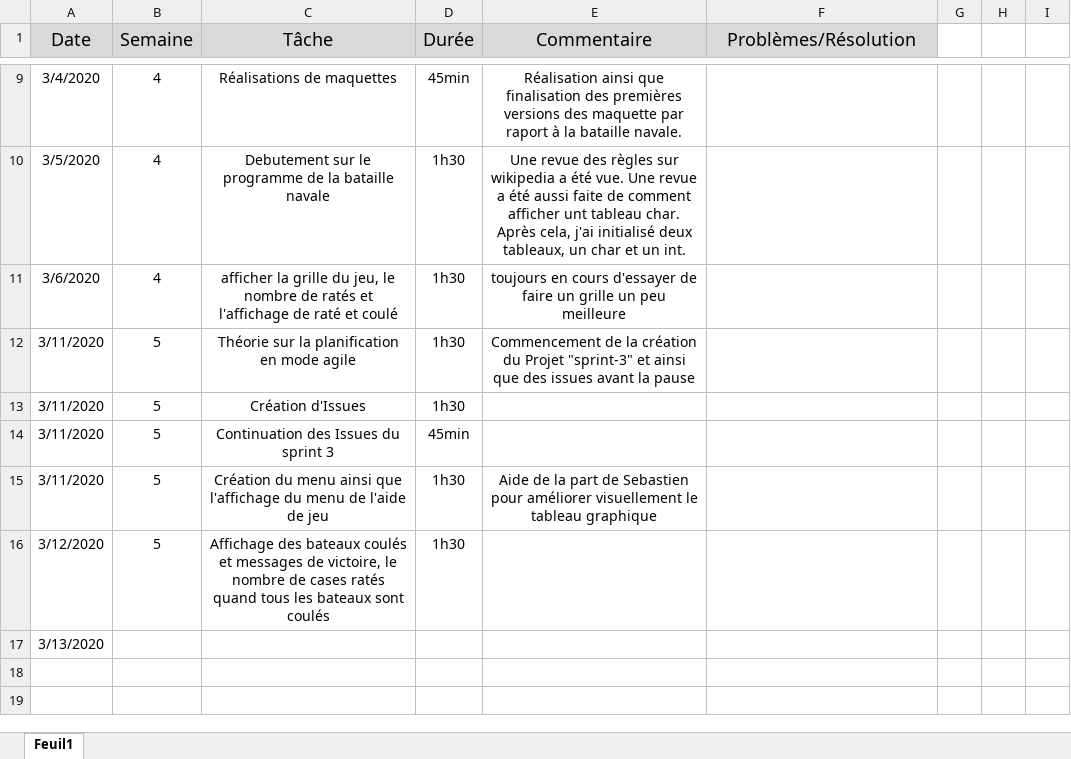
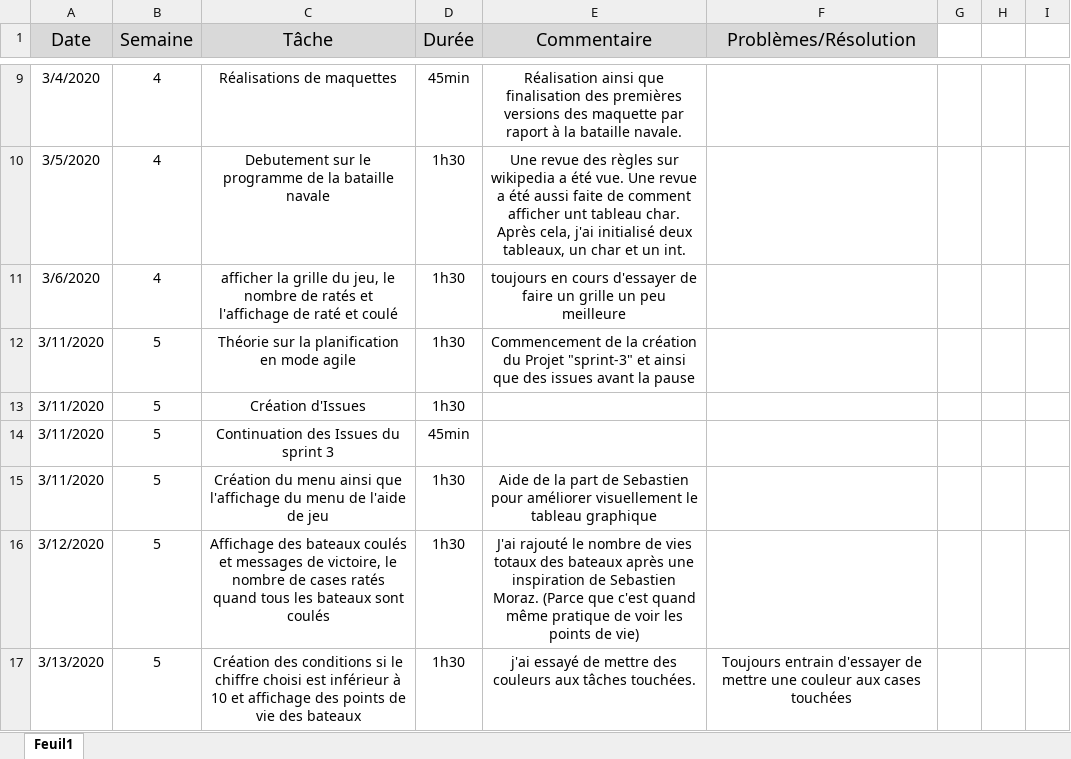
Before and after one commit to Marina-Machado/Bataille-Navale, an Excel workbook: doc/journal de travail MA-20.xlsx, sheet Feuil1, drawn as a sheet; only a part is shown, gaps mark what is left out; values as stored, in another font and other column widths than the file's, no borders; removed rows and columns are numbered as before the commit, all else as after; the diff names each change by its address in the sheet, - before the commit and + after, or states it on an @@ line.

Commit message:
Création de conditions si le chiffre est supérieur à 10 (WIP)

```diff
--- a/doc/journal de travail MA-20.xlsx (sheet Feuil1)
+++ b/doc/journal de travail MA-20.xlsx (sheet Feuil1)
-E16 (Commentaire): (empty)
+E16 (Commentaire): J'ai rajouté le nombre de vies totaux des bateaux après une inspiration de Sebastien Moraz. (Parce que c'est quand même pratique de voir les points de vie)
-row 17: 3/13/2020
+row 17: 3/13/2020 | 5 | Création des conditions si le chiffre choisi est inférieur à 10 et affichage des points de vie des bateaux | 1h30 | j'ai essayé de mettre des couleurs aux tâches touchées. | Toujours entrain d'essayer de mettre une couleur aux cases touchées
```
Also changed, not shown: 1 other file.
